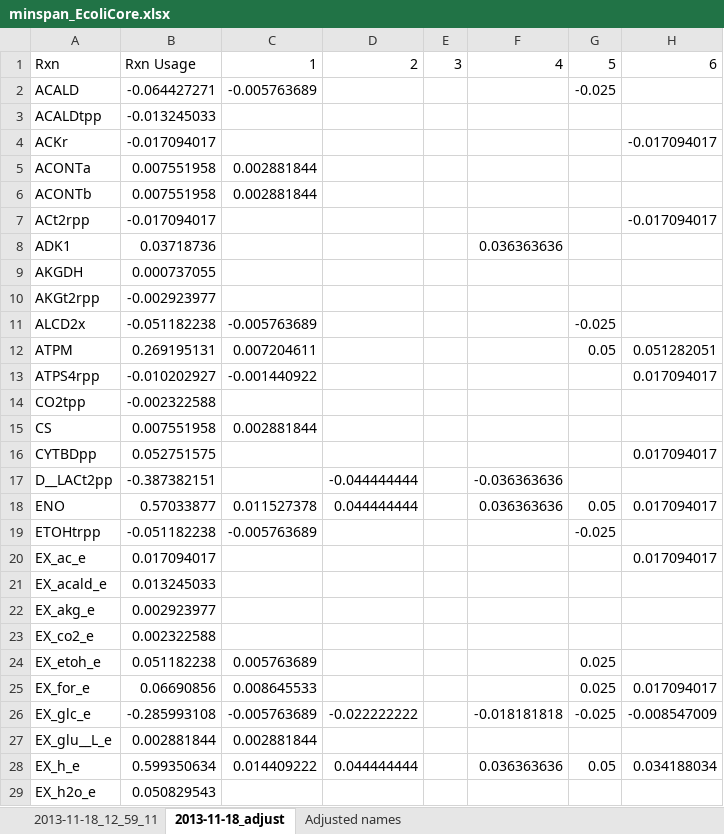
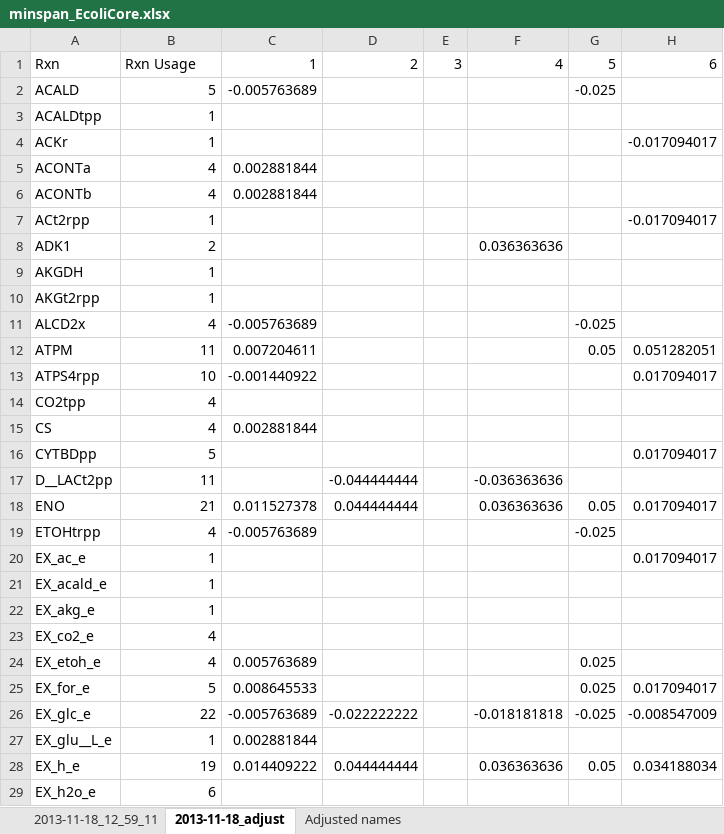
Before and after one commit to jtsauls/transAnalysis, an Excel workbook: data/minspan_EcoliCore.xlsx, sheet 2013-11-18_adjust, drawn as a sheet; only a part is shown; values as stored, in another font and other column widths than the file's, no borders; the diff covers the shown part only; the diff names each change by its address in the sheet, - before the commit and + after, or states it on an @@ line.

Commit message:
Added another way to make a reaction/minspan dict

```diff
--- a/data/minspan_EcoliCore.xlsx (sheet 2013-11-18_adjust)
+++ b/data/minspan_EcoliCore.xlsx (sheet 2013-11-18_adjust)
-B2: -0.064427271
+B2: 5
-B3: -0.013245033
+B3: 1
-B4: -0.017094017
+B4: 1
-B5:B6: 0.007551958
+B5:B6: 4
-B7: -0.017094017
+B7: 1
-B8: 0.03718736
+B8: 2
-B9: 0.000737055
+B9: 1
-B10: -0.002923977
+B10: 1
-B11: -0.051182238
+B11: 4
-B12: 0.269195131
+B12: 11
-B13: -0.010202927
+B13: 10
-B14: -0.002322588
+B14: 4
-B15: 0.007551958
+B15: 4
-B16: 0.052751575
+B16: 5
-B17: -0.387382151
+B17: 11
-B18: 0.57033877
+B18: 21
-B19: -0.051182238
+B19: 4
-B20: 0.017094017
+B20: 1
-B21: 0.013245033
+B21: 1
-B22: 0.002923977
+B22: 1
-B23: 0.002322588
+B23: 4
-B24: 0.051182238
+B24: 4
-B25: 0.06690856
+B25: 5
-B26: -0.285993108
+B26: 22
-B27: 0.002881844
+B27: 1
-B28: 0.599350634
+B28: 19
-B29: 0.050829543
+B29: 6
```
Also changed, not shown: 80 edited cells elsewhere in this sheet, 2 other files.
